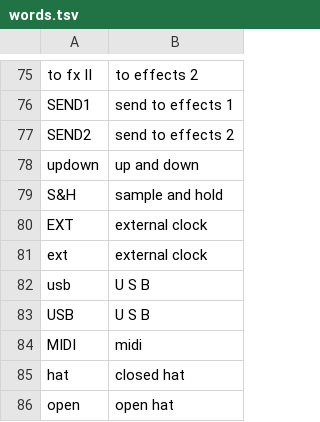
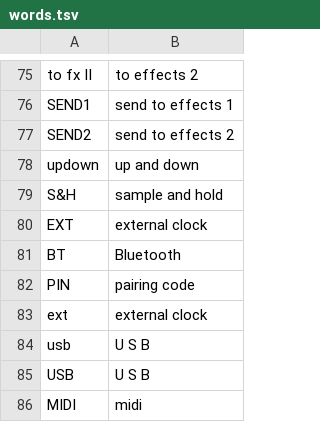
Before and after one commit to charlesvestal/fm1-loom, a TSV file: app/words.tsv, drawn as a sheet; only a part is shown, gaps mark what is left out; the shorter side is filled out with more unchanged rows; the diff names each change by its address in the sheet, - before the commit and + after, or states it on an @@ line.

Commit message:
LOOM-8: Bluetooth on Setup. BT audio and BT device rows; GLO's SEL list has BT AUDIO (ALGORITHM on or off; SEL: its list of remembered and found headphones and speakers, LOOK AGAIN, FORGET asked first) and BT DEVICE (SEL: the Bluetooth MIDI devices found while the list is up, or DISCONNECT; refused plainly while a computer is connected). A pairing's code in the header (PIN 042613) and said digit by digit. Audio on is kept in the project (rsv[2] bit 64, carried across new and loaded projects): the last device connects again at power-on. The version moves to Debug. Words, the manual's Bluetooth section, tests/scenarios/bluetooth.xy (a stand-in for the audio in the simulator). fm1.toml: the JieLi-only lines out

```diff
--- a/app/words.tsv
+++ b/app/words.tsv
+row 81: BT | Bluetooth
+row 82: PIN | pairing code
```
Also changed, not shown: 11 other files.
